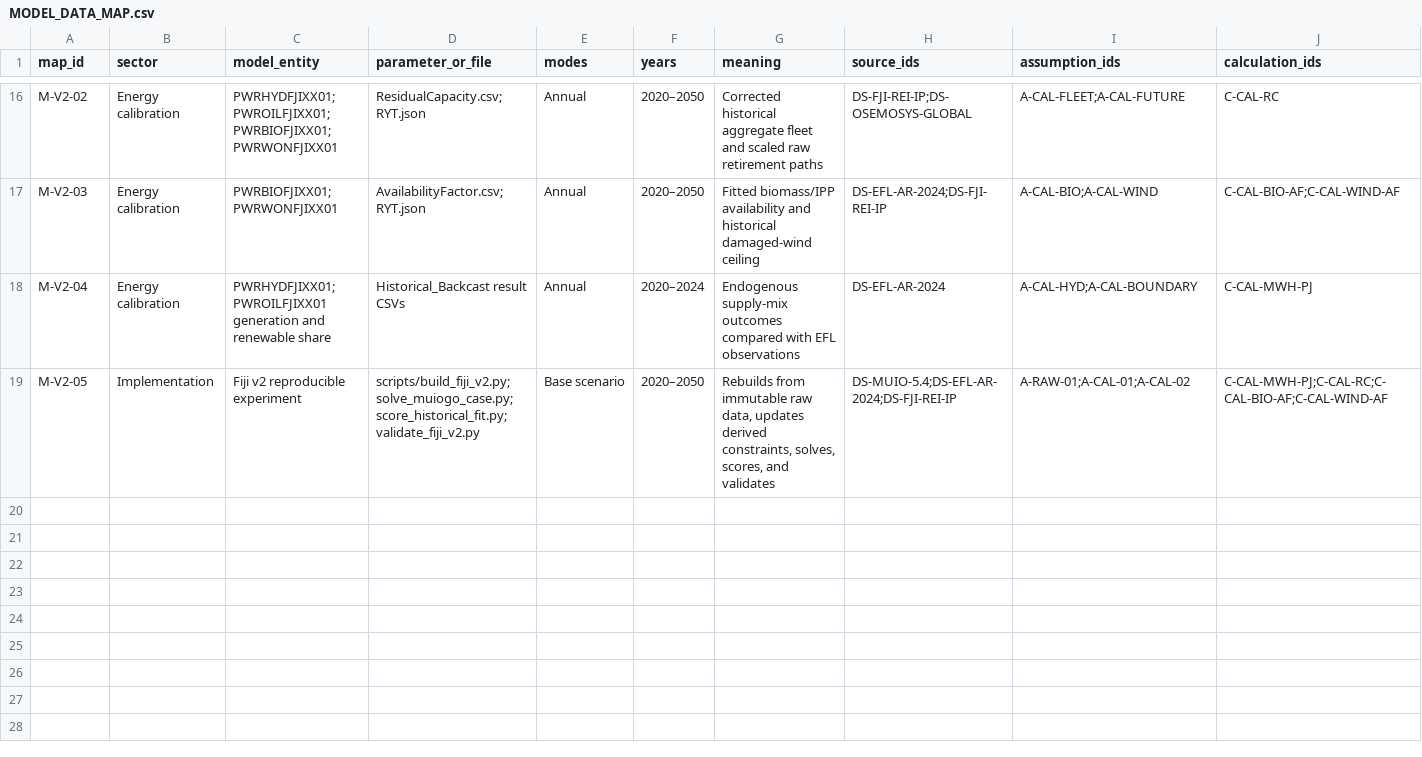
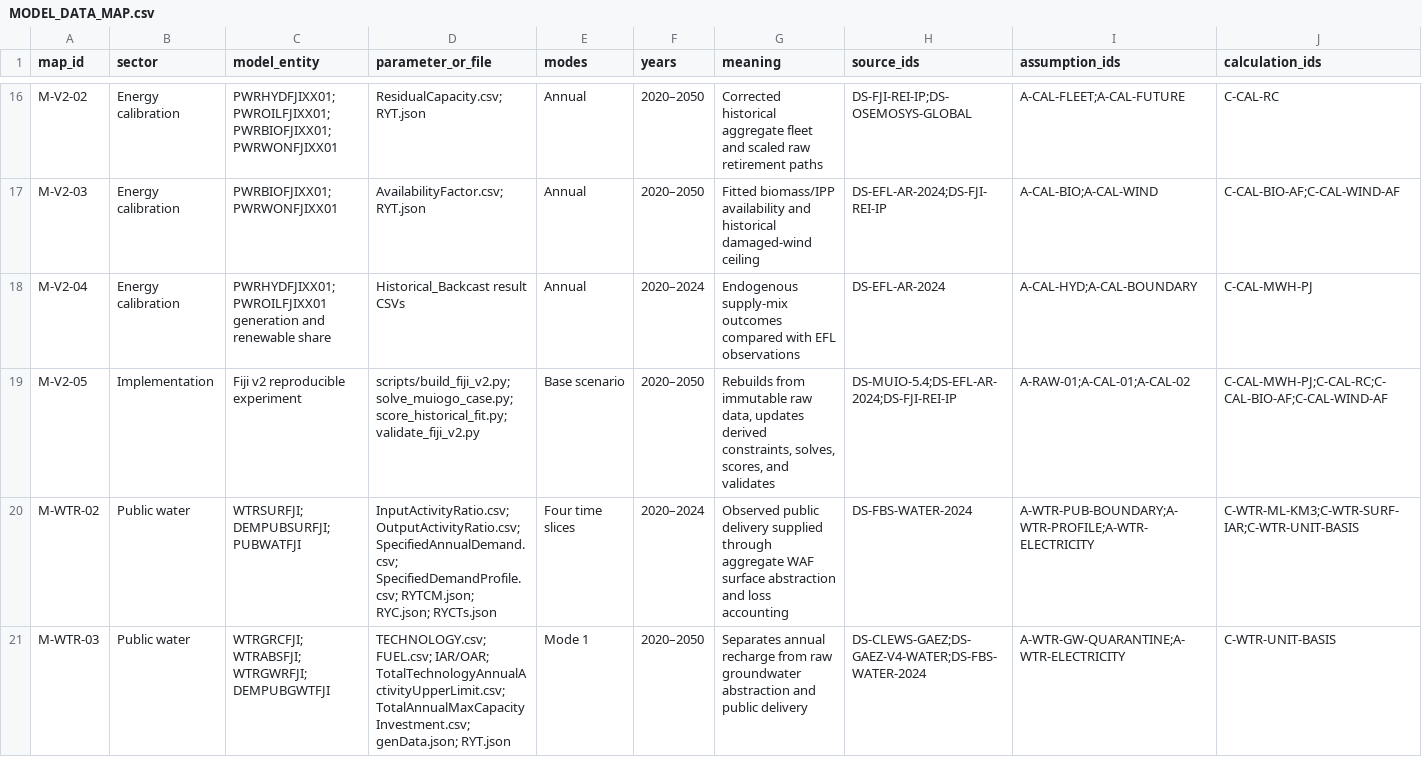
Before and after one commit to EAPD-DRB/CLEWs-FJI, a CSV file: Fiji_v2_CLEWs_calibration/data_sources/MODEL_DATA_MAP.csv, drawn as a sheet; only a part is shown, gaps mark what is left out; rows hold the shown columns only; the diff names each change by its address in the sheet, - before the commit and + after, or states it on an @@ line.

```diff
--- a/Fiji_v2_CLEWs_calibration/data_sources/MODEL_DATA_MAP.csv
+++ b/Fiji_v2_CLEWs_calibration/data_sources/MODEL_DATA_MAP.csv
+row 20: M-WTR-02 | Public water | WTRSURFJI; DEMPUBSURFJI; PUBWATFJI | InputActivityRatio.csv; OutputActivityRatio.csv; SpecifiedAnnualDemand.csv; SpecifiedDemandProfile.csv; RYTCM.json; RYC.json; RYCTs.json | Four time slices | 2020–2024 | Observed public delivery supplied through aggregate WAF surface abstraction and loss accounting | DS-FBS-WATER-2024 | A-WTR-PUB-BOUNDARY;A-WTR-PROFILE;A-WTR-ELECTRICITY | C-WTR-ML-KM3;C-WTR-SURF-IAR;C-WTR-UNIT-BASIS
+row 21: M-WTR-03 | Public water | WTRGRCFJI; WTRABSFJI; WTRGWRFJI; DEMPUBGWTFJI | TECHNOLOGY.csv; FUEL.csv; IAR/OAR; TotalTechnologyAnnualActivityUpperLimit.csv; TotalAnnualMaxCapacityInvestment.csv; genData.json; RYT.json | Mode 1 | 2020–2050 | Separates annual recharge from raw groundwater abstraction and public delivery | DS-CLEWS-GAEZ;DS-GAEZ-V4-WATER;DS-FBS-WATER-2024 | A-WTR-GW-QUARANTINE;A-WTR-ELECTRICITY | C-WTR-UNIT-BASIS
```
Also changed, not shown: Fiji_v2_CLEWs_calibration/data_sources/ASSUMPTIONS.csv, Fiji_v2_CLEWs_calibration/data_sources/CALCULATIONS.csv, 44 other files.
